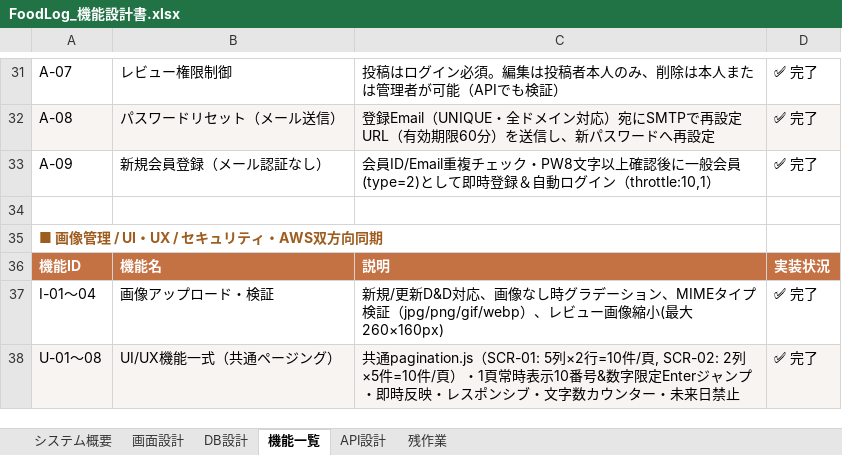
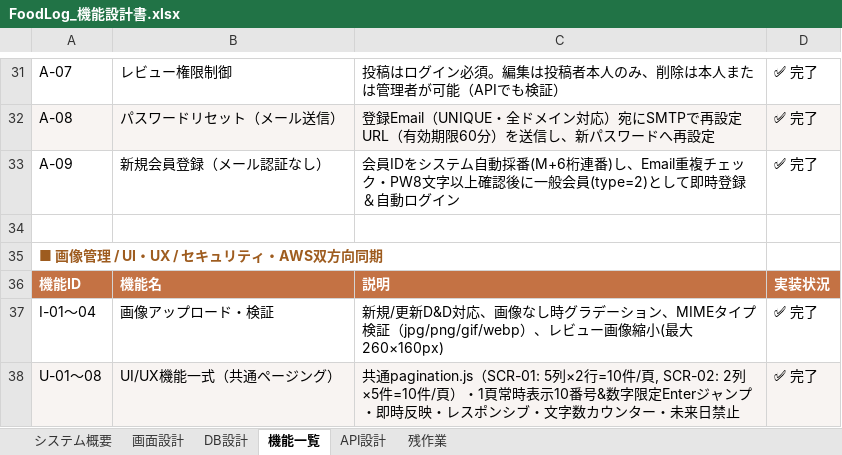
Before and after one commit to Anwaiii/foodlog, an Excel workbook: docs/FoodLog_機能設計書.xlsx, sheet 機能一覧, drawn as a sheet; only a part is shown, gaps mark what is left out; values as stored, in another font and other column widths than the file's, no borders; the diff names each change by its address in the sheet, - before the commit and + after, or states it on an @@ line.

```diff
--- a/docs/FoodLog_機能設計書.xlsx (sheet 機能一覧)
+++ b/docs/FoodLog_機能設計書.xlsx (sheet 機能一覧)
-C33: 会員ID/Email重複チェック・PW8文字以上確認後に一般会員(type=2)として即時登録＆自動ログイン（throttle:10,1）
+C33: 会員IDをシステム自動採番(M+6桁連番)し、Email重複チェック・PW8文字以上確認後に一般会員(type=2)として即時登録＆自動ログイン
```
Also changed, not shown: sheet 画面設計, 3 other files.
